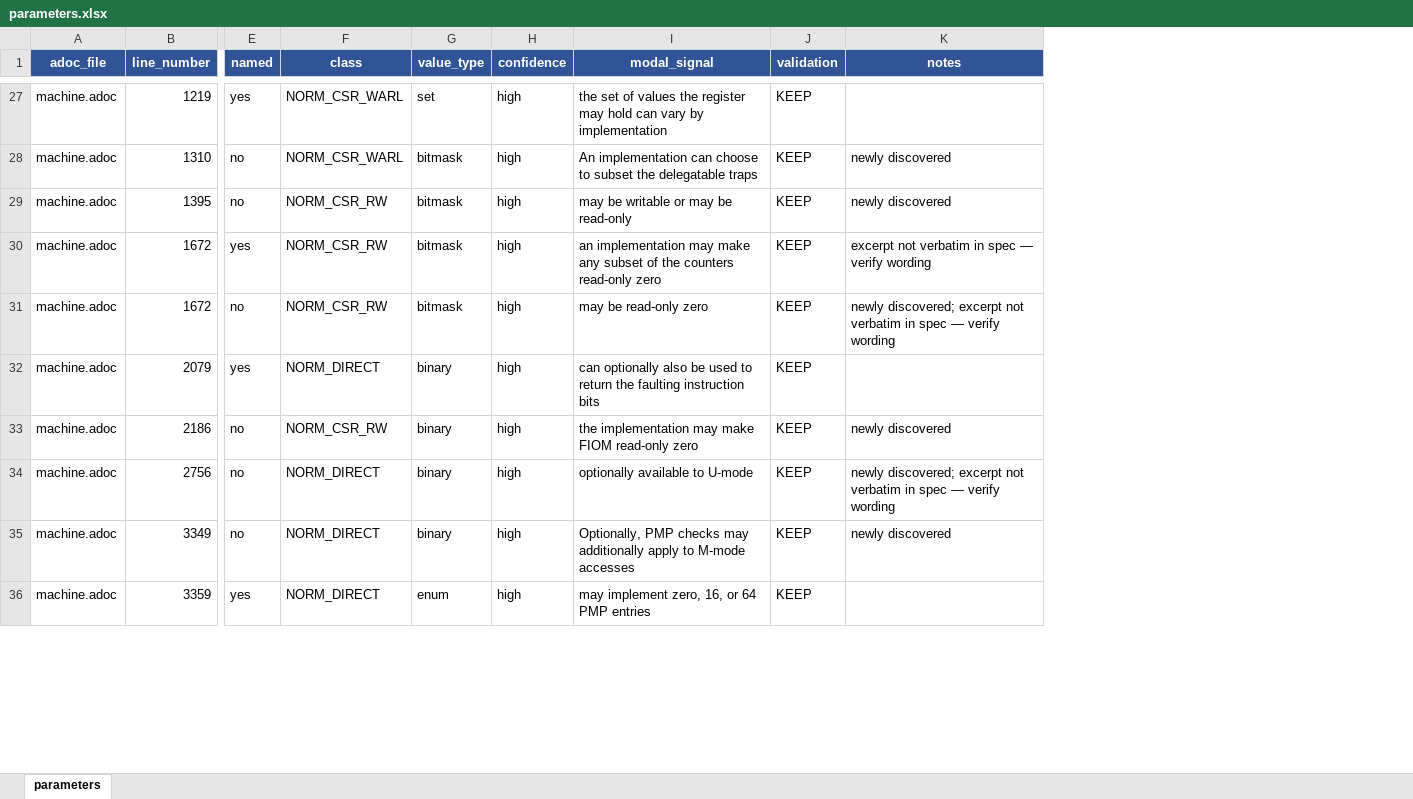
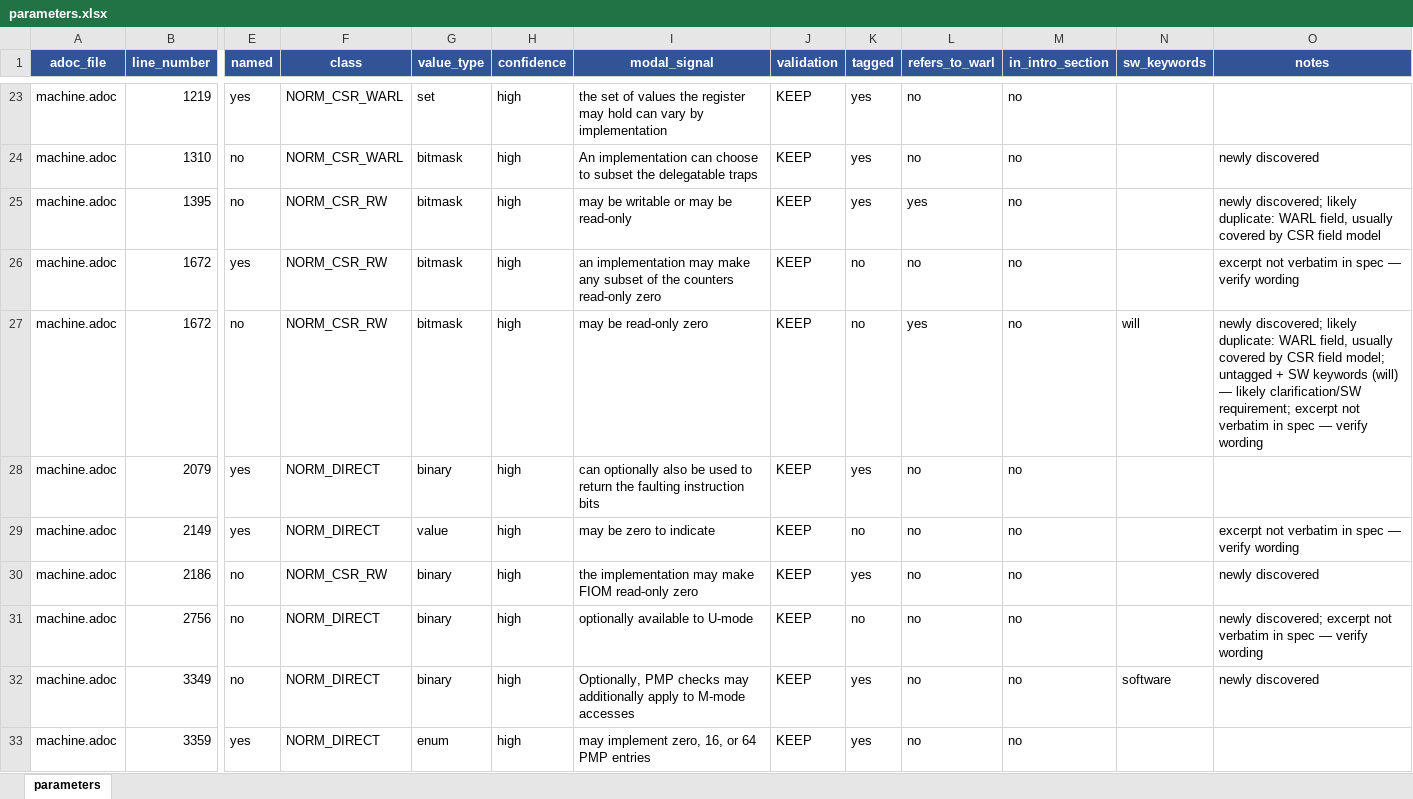
Before and after one commit to ishaan-arora-1/riscv-unified-db, an Excel workbook: param_extraction/data/parameters.xlsx, sheet parameters, drawn as a sheet; only a part is shown, gaps mark what is left out; values as stored, in another font and other column widths than the file's, no borders; addresses are those after the commit; rows hold the shown columns only; the diff covers the shown part only; the diff names each change by its address in the sheet, - before the commit and + after, or states it on an @@ line.

```diff
--- a/param_extraction/data/parameters.xlsx (sheet parameters)
+++ b/param_extraction/data/parameters.xlsx (sheet parameters)
+column K (tagged), rows 23-28: yes | yes | yes | no | no | yes; rows 30-33: yes | no | yes | yes
+column L (refers_to_warl), rows 23-28: no | no | yes | no | yes | no; rows 30-33: all no
+column M (in_intro_section), rows 23-28: all no; rows 30-33: all no
+column N (sw_keywords), row 27: will; row 32: software
-O25 (notes): newly discovered
+O25 (notes): newly discovered; likely duplicate: WARL field, usually covered by CSR field model
-O27 (notes): newly discovered; excerpt not…
+O27 (notes): newly discovered; likely duplicate: WARL field, usually covered by CSR field model; untagged + SW keywords (will) — likely clarification/SW requirement; excerpt not…
+row 29: machine.adoc | 2149 | yes | NORM_DIRECT | value | high | may be zero to indicate | KEEP | no | no | no |  | excerpt not verbatim in spec — verify wording
```
Also changed, not shown: 1 added row, 4 removed rows and 25 edited cells elsewhere in this sheet, 13 other files.
